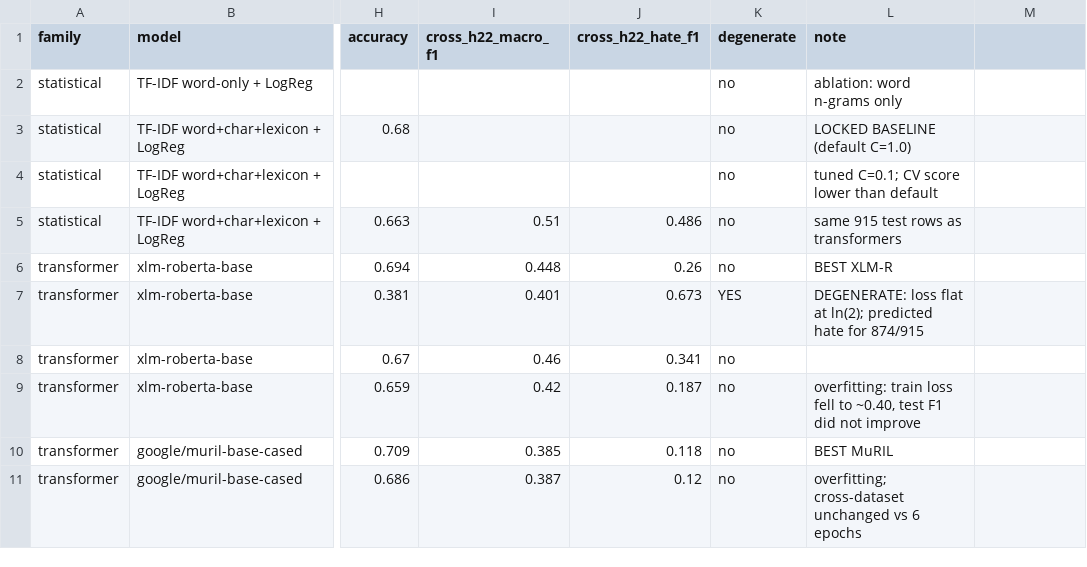
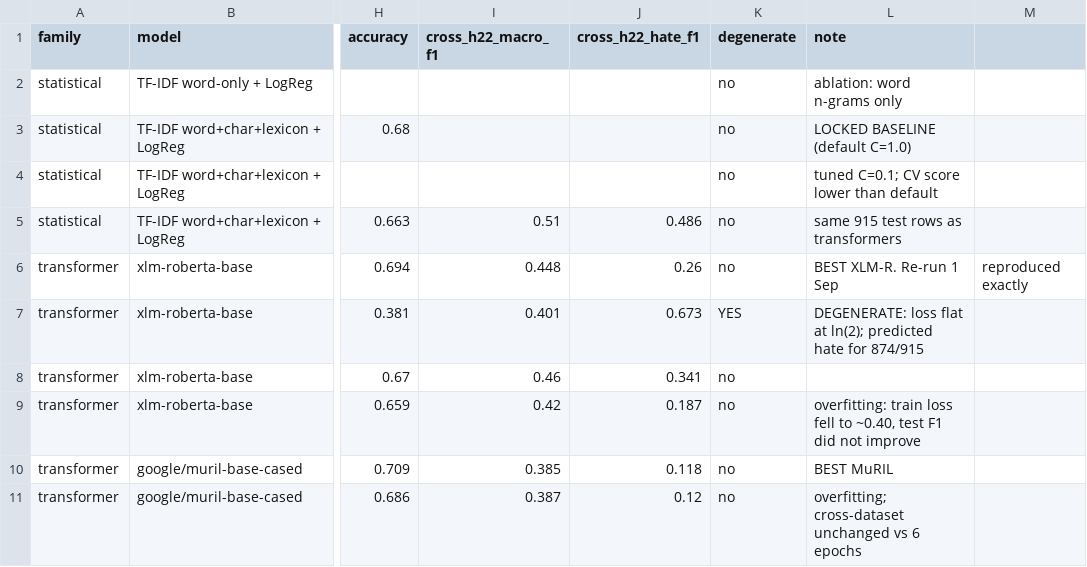
Before and after one commit to mihirmakwana03/msc-hinglish-hate, a CSV file: master_results_table.csv, drawn as a sheet; only a part is shown, gaps mark what is left out; the diff names each change by its address in the sheet, - before the commit and + after, or states it on an @@ line.

Commit message:
Update results in master_results_table.csv and all_results.csv with reproduced metrics and notes

```diff
--- a/master_results_table.csv
+++ b/master_results_table.csv
-L6 (note): BEST XLM-R
+L6 (note): BEST XLM-R. Re-run 1 Sep
-M6: (empty)
+M6: reproduced exactly
```
Also changed, not shown: writing/all_results.csv, writing/master_results_table.csv.
